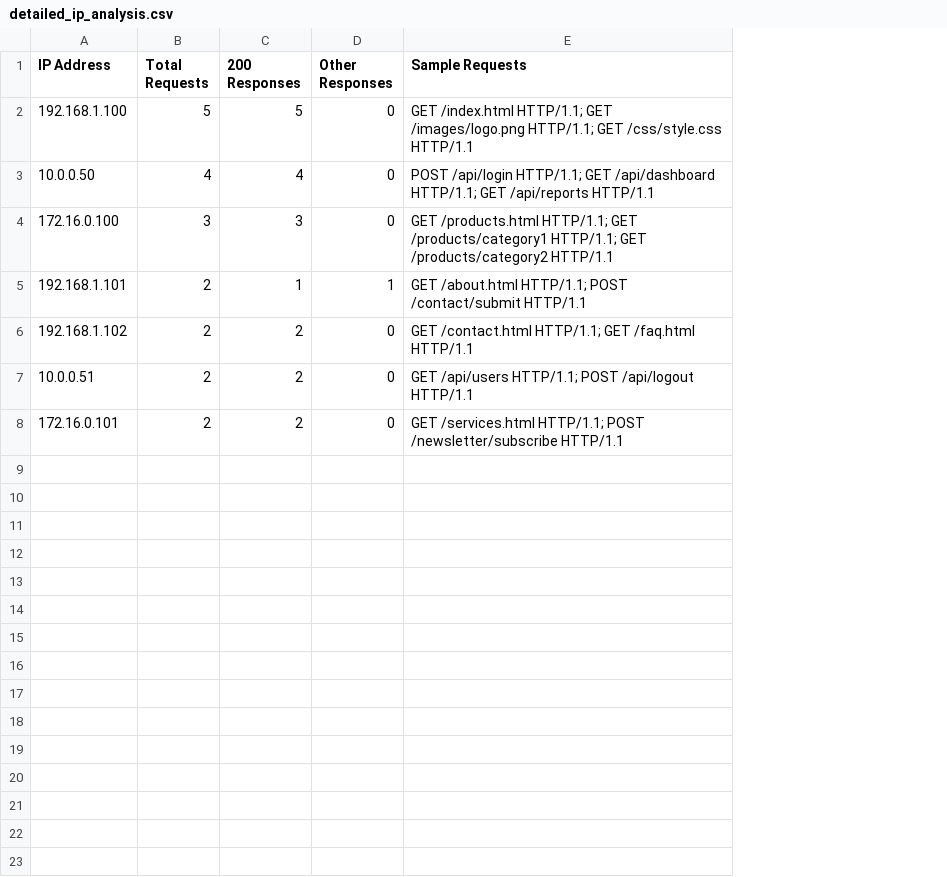
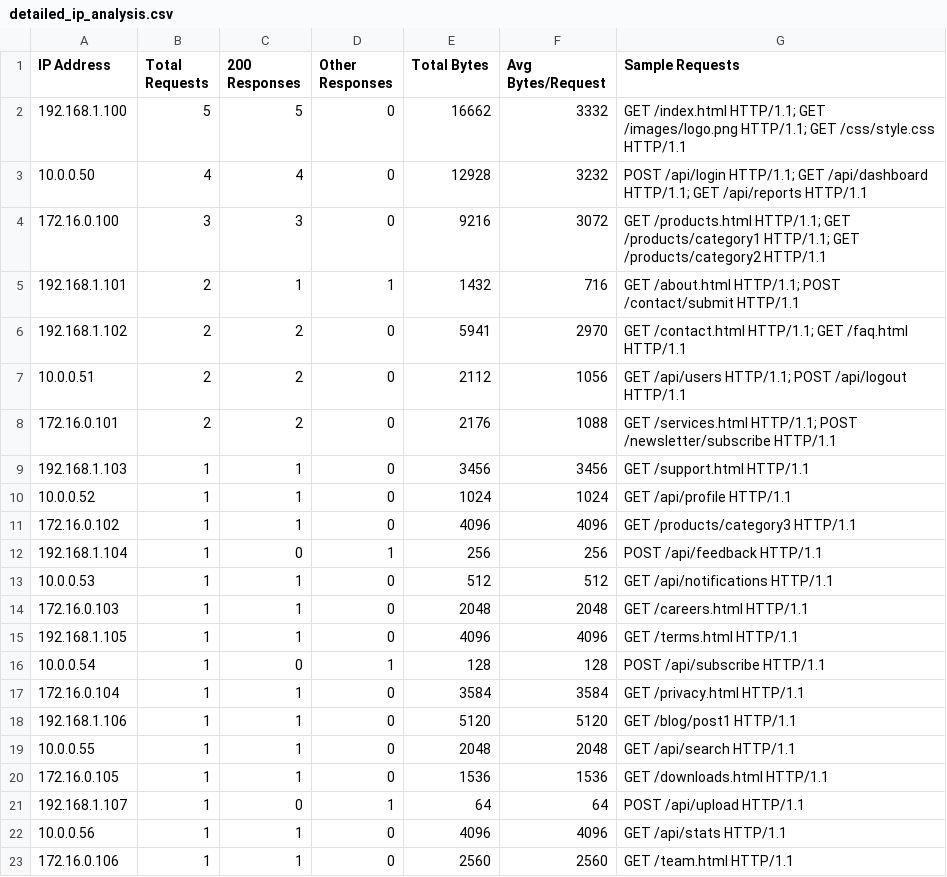
Before and after one commit to Ajeeshchandran007/HCL_Assisgnment3, a CSV file: detailed_ip_analysis.csv, drawn as a sheet; the diff names each change by its address in the sheet, - before the commit and + after, or states it on an @@ line.

```diff
--- a/detailed_ip_analysis.csv
+++ b/detailed_ip_analysis.csv
+column E (Total Bytes), rows 2-8: 16662 | 12928 | 9216 | 1432 | 5941 | 2112 | 2176
+column F (Avg Bytes/Request), rows 2-8: 3332 | 3232 | 3072 | 716 | 2970 | 1056 | 1088
+row 9: 192.168.1.103 | 1 | 1 | 0 | 3456 | 3456 | GET /support.html HTTP/1.1
+row 10: 10.0.0.52 | 1 | 1 | 0 | 1024 | 1024 | GET /api/profile HTTP/1.1
+row 11: 172.16.0.102 | 1 | 1 | 0 | 4096 | 4096 | GET /products/category3 HTTP/1.1
+row 12: 192.168.1.104 | 1 | 0 | 1 | 256 | 256 | POST /api/feedback HTTP/1.1
+row 13: 10.0.0.53 | 1 | 1 | 0 | 512 | 512 | GET /api/notifications HTTP/1.1
+row 14: 172.16.0.103 | 1 | 1 | 0 | 2048 | 2048 | GET /careers.html HTTP/1.1
+row 15: 192.168.1.105 | 1 | 1 | 0 | 4096 | 4096 | GET /terms.html HTTP/1.1
+row 16: 10.0.0.54 | 1 | 0 | 1 | 128 | 128 | POST /api/subscribe HTTP/1.1
+row 17: 172.16.0.104 | 1 | 1 | 0 | 3584 | 3584 | GET /privacy.html HTTP/1.1
+row 18: 192.168.1.106 | 1 | 1 | 0 | 5120 | 5120 | GET /blog/post1 HTTP/1.1
+row 19: 10.0.0.55 | 1 | 1 | 0 | 2048 | 2048 | GET /api/search HTTP/1.1
+row 20: 172.16.0.105 | 1 | 1 | 0 | 1536 | 1536 | GET /downloads.html HTTP/1.1
+row 21: 192.168.1.107 | 1 | 0 | 1 | 64 | 64 | POST /api/upload HTTP/1.1
+row 22: 10.0.0.56 | 1 | 1 | 0 | 4096 | 4096 | GET /api/stats HTTP/1.1
+row 23: 172.16.0.106 | 1 | 1 | 0 | 2560 | 2560 | GET /team.html HTTP/1.1
```
Also changed, not shown: 3 other files.
